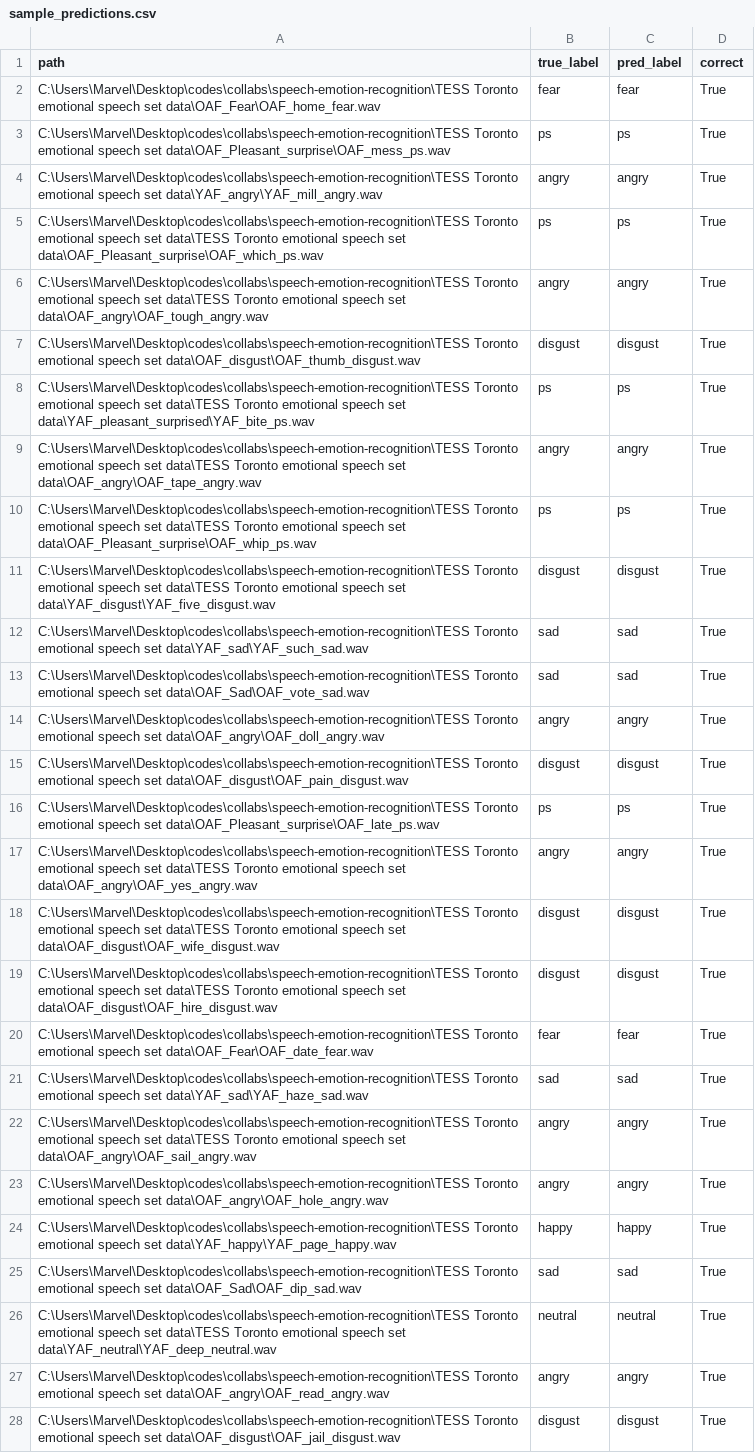
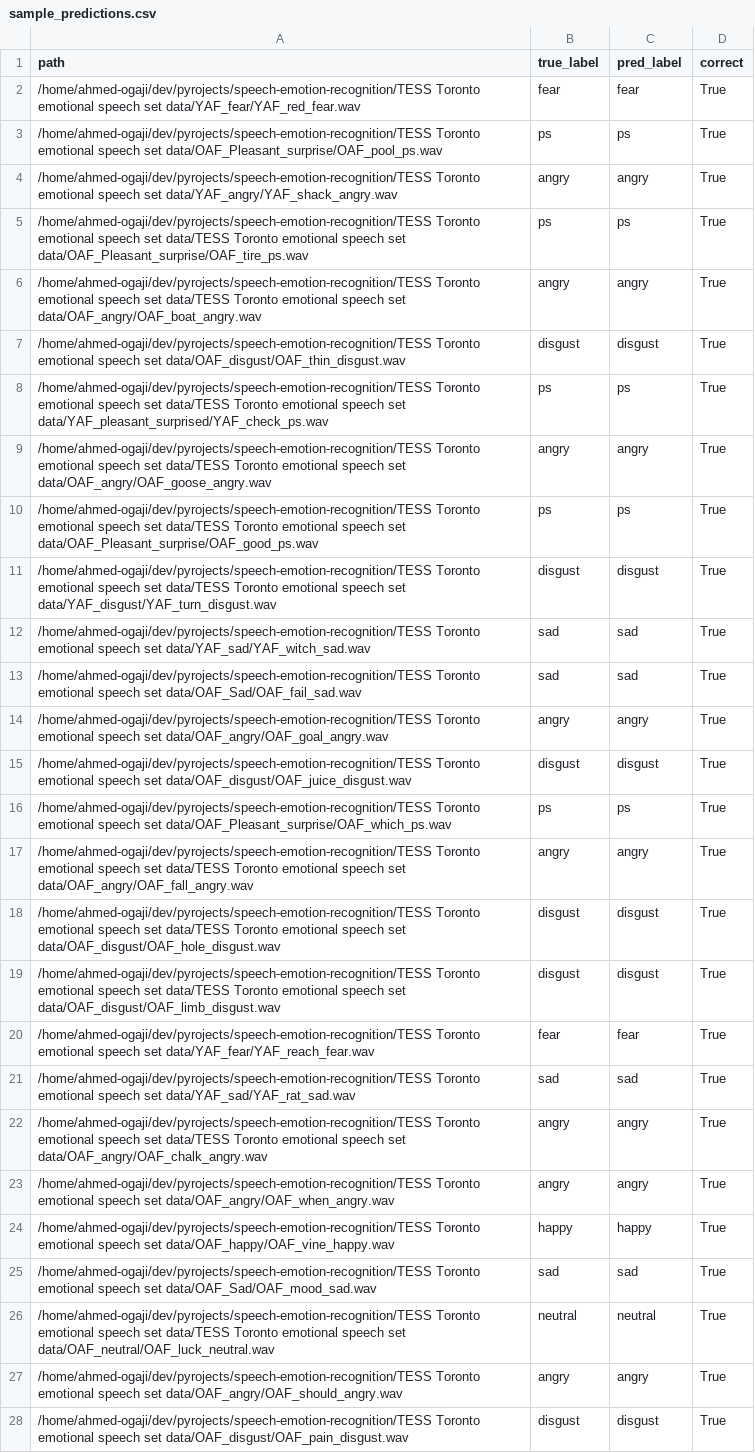
Before and after one commit to Marvellous-Udoye/speech-emotion-recognition, a CSV file: results/sample_predictions.csv, drawn as a sheet; only a part is shown; the diff covers the shown part only; the diff names each change by its address in the sheet, - before the commit and + after, or states it on an @@ line.

Commit message:
feat(results/*): evaluted the model

```diff
--- a/results/sample_predictions.csv
+++ b/results/sample_predictions.csv
-A2 (path): C:\Users\Marvel\Desktop\codes\collabs\speech-emotion-recognition\TESS Toronto emotional speech set data\OAF_Fear\OAF_home_fear.wav
+A2 (path): /home/ahmed-ogaji/dev/pyrojects/speech-emotion-recognition/TESS Toronto emotional speech set data/YAF_fear/YAF_red_fear.wav
-A3 (path): C:\Users\Marvel\Desktop\codes\collabs\speech-emotion-recognition\TESS Toronto emotional speech set data\OAF_Pleasant_surprise\OAF_mess_ps.wav
+A3 (path): /home/ahmed-ogaji/dev/pyrojects/speech-emotion-recognition/TESS Toronto emotional speech set data/OAF_Pleasant_surprise/OAF_pool_ps.wav
-A4 (path): C:\Users\Marvel\Desktop\codes\collabs\speech-emotion-recognition\TESS Toronto emotional speech set data\YAF_angry\YAF_mill_angry.wav
+A4 (path): /home/ahmed-ogaji/dev/pyrojects/speech-emotion-recognition/TESS Toronto emotional speech set data/YAF_angry/YAF_shack_angry.wav
-A5 (path): C:\Users\Marvel\Desktop\codes\collabs\speech-emotion-recognition\TESS Toronto emotional speech set data\TESS Toronto emotional speech set data\OAF_Pleasant_surprise\OAF_which_ps.wav
+A5 (path): /home/ahmed-ogaji/dev/pyrojects/speech-emotion-recognition/TESS Toronto emotional speech set data/TESS Toronto emotional speech set data/OAF_Pleasant_surprise/OAF_tire_ps.wav
-A6 (path): C:\Users\Marvel\Desktop\codes\collabs\speech-emotion-recognition\TESS Toronto emotional speech set data\TESS Toronto emotional speech set data\OAF_angry\OAF_tough_angry.wav
+A6 (path): /home/ahmed-ogaji/dev/pyrojects/speech-emotion-recognition/TESS Toronto emotional speech set data/TESS Toronto emotional speech set data/OAF_angry/OAF_boat_angry.wav
-A7 (path): C:\Users\Marvel\Desktop\codes\collabs\speech-emotion-recognition\TESS Toronto emotional speech set data\OAF_disgust\OAF_thumb_disgust.wav
+A7 (path): /home/ahmed-ogaji/dev/pyrojects/speech-emotion-recognition/TESS Toronto emotional speech set data/OAF_disgust/OAF_thin_disgust.wav
-A8 (path): C:\Users\Marvel\Desktop\codes\collabs\speech-emotion-recognition\TESS Toronto emotional speech set data\TESS Toronto emotional speech set data\YAF_pleasant_surprised\YAF_bite_ps.wav
+A8 (path): /home/ahmed-ogaji/dev/pyrojects/speech-emotion-recognition/TESS Toronto emotional speech set data/TESS Toronto emotional speech set data/YAF_pleasant_surprised/YAF_check_ps.wav
-A9 (path): C:\Users\Marvel\Desktop\codes\collabs\speech-emotion-recognition\TESS Toronto emotional speech set data\TESS Toronto emotional speech set data\OAF_angry\OAF_tape_angry.wav
+A9 (path): /home/ahmed-ogaji/dev/pyrojects/speech-emotion-recognition/TESS Toronto emotional speech set data/TESS Toronto emotional speech set data/OAF_angry/OAF_goose_angry.wav
-A10 (path): C:\Users\Marvel\Desktop\codes\collabs\speech-emotion-recognition\TESS Toronto emotional speech set data\TESS Toronto emotional speech set data\OAF_Pleasant_surprise\OAF_whip_ps.wav
+A10 (path): /home/ahmed-ogaji/dev/pyrojects/speech-emotion-recognition/TESS Toronto emotional speech set data/TESS Toronto emotional speech set data/OAF_Pleasant_surprise/OAF_good_ps.wav
-A11 (path): C:\Users\Marvel\Desktop\codes\collabs\speech-emotion-recognition\TESS Toronto emotional speech set data\TESS Toronto emotional speech set data\YAF_disgust\YAF_five_disgust.wav
+A11 (path): /home/ahmed-ogaji/dev/pyrojects/speech-emotion-recognition/TESS Toronto emotional speech set data/TESS Toronto emotional speech set data/YAF_disgust/YAF_turn_disgust.wav
-A12 (path): C:\Users\Marvel\Desktop\codes\collabs\speech-emotion-recognition\TESS Toronto emotional speech set data\YAF_sad\YAF_such_sad.wav
+A12 (path): /home/ahmed-ogaji/dev/pyrojects/speech-emotion-recognition/TESS Toronto emotional speech set data/YAF_sad/YAF_witch_sad.wav
-A13 (path): C:\Users\Marvel\Desktop\codes\collabs\speech-emotion-recognition\TESS Toronto emotional speech set data\OAF_Sad\OAF_vote_sad.wav
+A13 (path): /home/ahmed-ogaji/dev/pyrojects/speech-emotion-recognition/TESS Toronto emotional speech set data/OAF_Sad/OAF_fail_sad.wav
-A14 (path): C:\Users\Marvel\Desktop\codes\collabs\speech-emotion-recognition\TESS Toronto emotional speech set data\OAF_angry\OAF_doll_angry.wav
+A14 (path): /home/ahmed-ogaji/dev/pyrojects/speech-emotion-recognition/TESS Toronto emotional speech set data/OAF_angry/OAF_goal_angry.wav
-A15 (path): C:\Users\Marvel\Desktop\codes\collabs\speech-emotion-recognition\TESS Toronto emotional speech set data\OAF_disgust\OAF_pain_disgust.wav
+A15 (path): /home/ahmed-ogaji/dev/pyrojects/speech-emotion-recognition/TESS Toronto emotional speech set data/OAF_disgust/OAF_juice_disgust.wav
-A16 (path): C:\Users\Marvel\Desktop\codes\collabs\speech-emotion-recognition\TESS Toronto emotional speech set data\OAF_Pleasant_surprise\OAF_late_ps.wav
+A16 (path): /home/ahmed-ogaji/dev/pyrojects/speech-emotion-recognition/TESS Toronto emotional speech set data/OAF_Pleasant_surprise/OAF_which_ps.wav
-A17 (path): C:\Users\Marvel\Desktop\codes\collabs\speech-emotion-recognition\TESS Toronto emotional speech set data\TESS Toronto emotional speech set data\OAF_angry\OAF_yes_angry.wav
+A17 (path): /home/ahmed-ogaji/dev/pyrojects/speech-emotion-recognition/TESS Toronto emotional speech set data/TESS Toronto emotional speech set data/OAF_angry/OAF_fall_angry.wav
-A18 (path): C:\Users\Marvel\Desktop\codes\collabs\speech-emotion-recognition\TESS Toronto emotional speech set data\TESS Toronto emotional speech set data\OAF_disgust\OAF_wife_disgust.wav
+A18 (path): /home/ahmed-ogaji/dev/pyrojects/speech-emotion-recognition/TESS Toronto emotional speech set data/TESS Toronto emotional speech set data/OAF_disgust/OAF_hole_disgust.wav
-A19 (path): C:\Users\Marvel\Desktop\codes\collabs\speech-emotion-recognition\TESS Toronto emotional speech set data\TESS Toronto emotional speech set data\OAF_disgust\OAF_hire_disgust.wav
+A19 (path): /home/ahmed-ogaji/dev/pyrojects/speech-emotion-recognition/TESS Toronto emotional speech set data/TESS Toronto emotional speech set data/OAF_disgust/OAF_limb_disgust.wav
-A20 (path): C:\Users\Marvel\Desktop\codes\collabs\speech-emotion-recognition\TESS Toronto emotional speech set data\OAF_Fear\OAF_date_fear.wav
+A20 (path): /home/ahmed-ogaji/dev/pyrojects/speech-emotion-recognition/TESS Toronto emotional speech set data/YAF_fear/YAF_reach_fear.wav
-A21 (path): C:\Users\Marvel\Desktop\codes\collabs\speech-emotion-recognition\TESS Toronto emotional speech set data\YAF_sad\YAF_haze_sad.wav
+A21 (path): /home/ahmed-ogaji/dev/pyrojects/speech-emotion-recognition/TESS Toronto emotional speech set data/YAF_sad/YAF_rat_sad.wav
-A22 (path): C:\Users\Marvel\Desktop\codes\collabs\speech-emotion-recognition\TESS Toronto emotional speech set data\TESS Toronto emotional speech set data\OAF_angry\OAF_sail_angry.wav
+A22 (path): /home/ahmed-ogaji/dev/pyrojects/speech-emotion-recognition/TESS Toronto emotional speech set data/TESS Toronto emotional speech set data/OAF_angry/OAF_chalk_angry.wav
-A23 (path): C:\Users\Marvel\Desktop\codes\collabs\speech-emotion-recognition\TESS Toronto emotional speech set data\OAF_angry\OAF_hole_angry.wav
+A23 (path): /home/ahmed-ogaji/dev/pyrojects/speech-emotion-recognition/TESS Toronto emotional speech set data/OAF_angry/OAF_when_angry.wav
-A24 (path): C:\Users\Marvel\Desktop\codes\collabs\speech-emotion-recognition\TESS Toronto emotional speech set data\YAF_happy\YAF_page_happy.wav
+A24 (path): /home/ahmed-ogaji/dev/pyrojects/speech-emotion-recognition/TESS Toronto emotional speech set data/OAF_happy/OAF_vine_happy.wav
-A25 (path): C:\Users\Marvel\Desktop\codes\collabs\speech-emotion-recognition\TESS Toronto emotional speech set data\OAF_Sad\OAF_dip_sad.wav
+A25 (path): /home/ahmed-ogaji/dev/pyrojects/speech-emotion-recognition/TESS Toronto emotional speech set data/OAF_Sad/OAF_mood_sad.wav
-A26 (path): C:\Users\Marvel\Desktop\codes\collabs\speech-emotion-recognition\TESS Toronto emotional speech set data\TESS Toronto emotional speech set data\YAF_neutral\YAF_deep_neutral.wav
+A26 (path): /home/ahmed-ogaji/dev/pyrojects/speech-emotion-recognition/TESS Toronto emotional speech set data/TESS Toronto emotional speech set data/OAF_neutral/OAF_luck_neutral.wav
-A27 (path): C:\Users\Marvel\Desktop\codes\collabs\speech-emotion-recognition\TESS Toronto emotional speech set data\OAF_angry\OAF_read_angry.wav
+A27 (path): /home/ahmed-ogaji/dev/pyrojects/speech-emotion-recognition/TESS Toronto emotional speech set data/OAF_angry/OAF_should_angry.wav
-A28 (path): C:\Users\Marvel\Desktop\codes\collabs\speech-emotion-recognition\TESS Toronto emotional speech set data\OAF_disgust\OAF_jail_disgust.wav
+A28 (path): /home/ahmed-ogaji/dev/pyrojects/speech-emotion-recognition/TESS Toronto emotional speech set data/OAF_disgust/OAF_pain_disgust.wav
```
Also changed, not shown: 1 added row, 1 removed row and 22 edited cells elsewhere in this file, results/metrics.csv, 6 other files.
